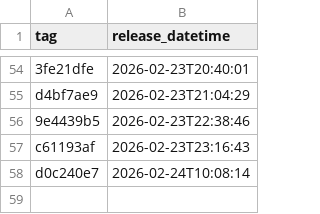
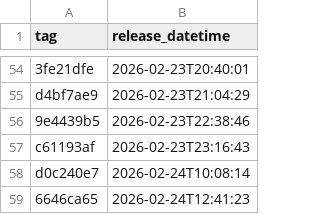
Before and after one commit to NHSDigital/electronic-prescription-service-api, a CSV file: _data/internal-dev_deployments.csv, drawn as a sheet; only a part is shown, gaps mark what is left out.

```diff
--- a/_data/internal-dev_deployments.csv
+++ b/_data/internal-dev_deployments.csv
@@ -58 +58,2 @@ c61193af,2026-02-23T23:16:43
 d0c240e7,2026-02-24T10:08:14
+6646ca65,2026-02-24T12:41:23
```
Also changed, not shown: 1 other file.
